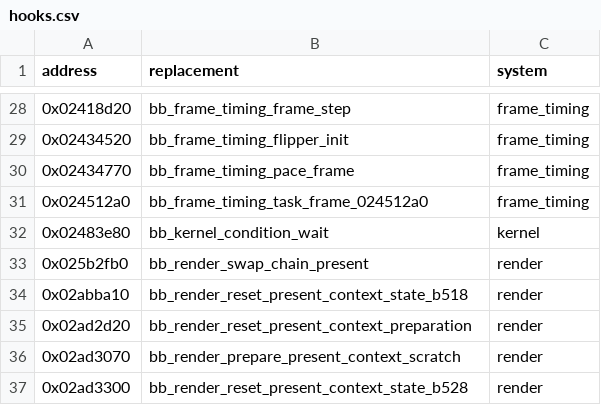
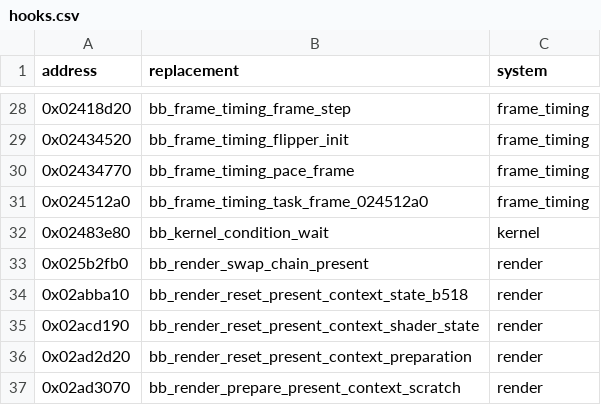
Before and after one commit to evill33t/Paleblood, a CSV file: game/hooks.csv, drawn as a sheet; only a part is shown, gaps mark what is left out; the shorter side is filled out with more unchanged rows; the diff names each change by its address in the sheet, - before the commit and + after, or states it on an @@ line.

```diff
--- a/game/hooks.csv
+++ b/game/hooks.csv
+row 35: 0x02acd190 | bb_render_reset_present_context_shader_state | render
```
Also changed, not shown: symbols/functions.csv, 4 other files.
